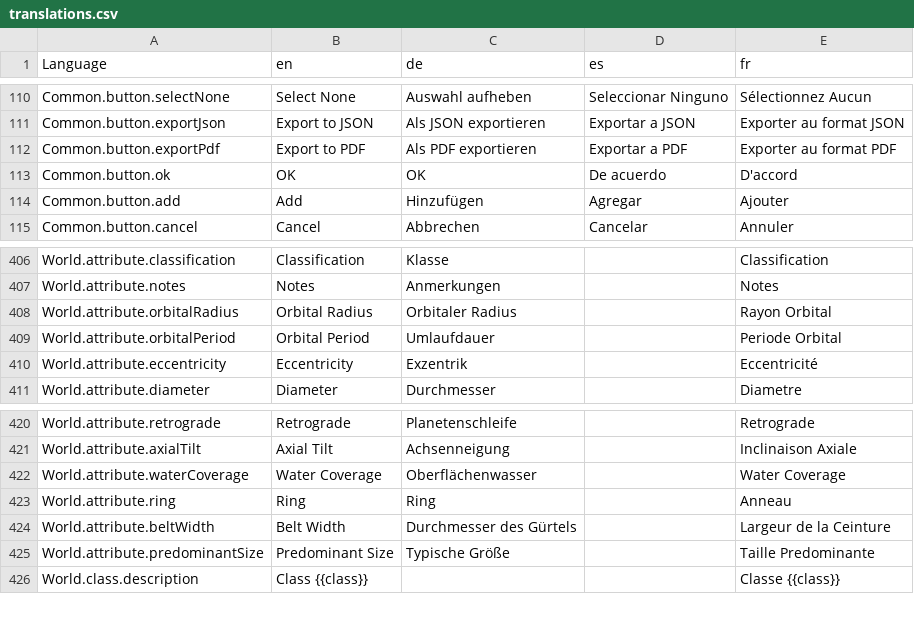
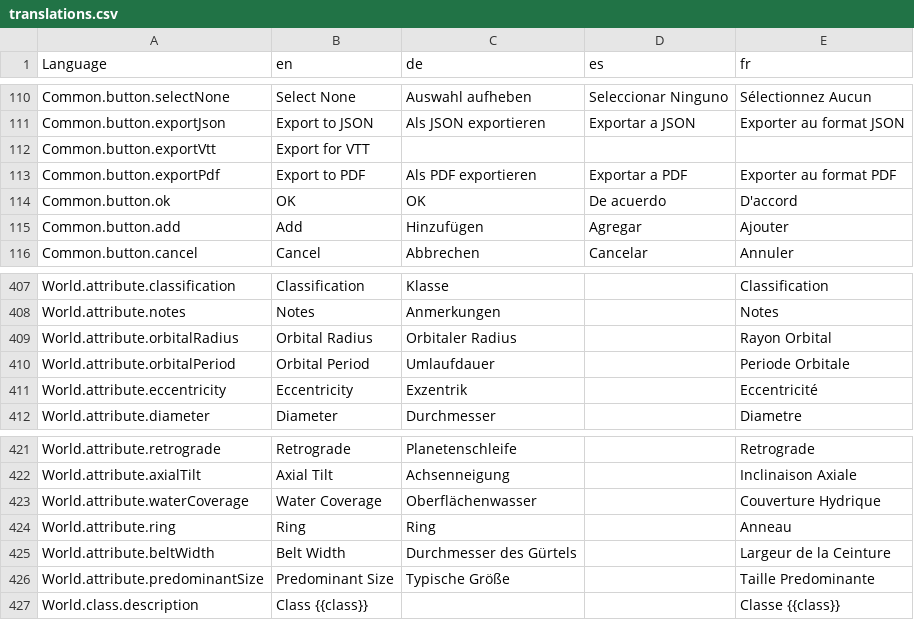
Before and after one commit to bcholmes/StarTrek2d20, a CSV file: translation/translations.csv, drawn as a sheet; only a part is shown, gaps mark what is left out.

Commit message:
initial work to support exporting a character in a format that can be imported into FoundryVTT

```diff
--- a/translation/translations.csv
+++ b/translation/translations.csv
@@ -123,2 +123,3 @@ Common.button.selectNone,Select None,Auswahl aufheben,Seleccionar Ninguno,Sélec
 Common.button.exportJson,Export to JSON,Als JSON exportieren,Exportar a JSON,Exporter au format JSON
+Common.button.exportVtt,Export for VTT,,,
 Common.button.exportPdf,Export to PDF,Als PDF exportieren,Exportar a PDF,Exporter au format PDF
@@ -420,3 +421,3 @@ World.attribute.notes,Notes,Anmerkungen,,Notes
 World.attribute.orbitalRadius,Orbital Radius,Orbitaler Radius,,Rayon Orbital
-World.attribute.orbitalPeriod,Orbital Period,Umlaufdauer,,Periode Orbital
+World.attribute.orbitalPeriod,Orbital Period,Umlaufdauer,,Periode Orbitale
 World.attribute.eccentricity,Eccentricity,Exzentrik,,Eccentricité
@@ -433,3 +434,3 @@ World.attribute.retrograde,Retrograde,Planetenschleife,,Retrograde
 World.attribute.axialTilt,Axial Tilt,Achsenneigung,,Inclinaison Axiale
-World.attribute.waterCoverage,Water Coverage,Oberflächenwasser,,Water Coverage
+World.attribute.waterCoverage,Water Coverage,Oberflächenwasser,,Couverture Hydrique
 World.attribute.ring,Ring,Ring,,Anneau
```
Also changed, not shown: 8 other files.
